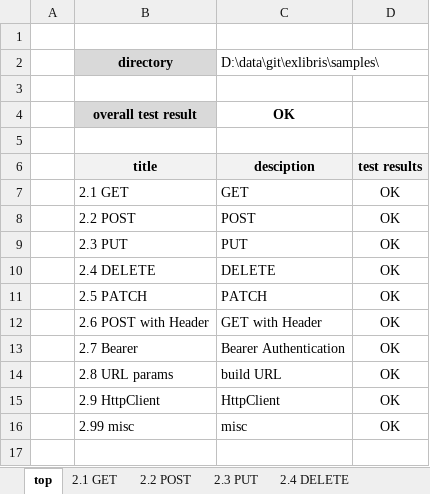
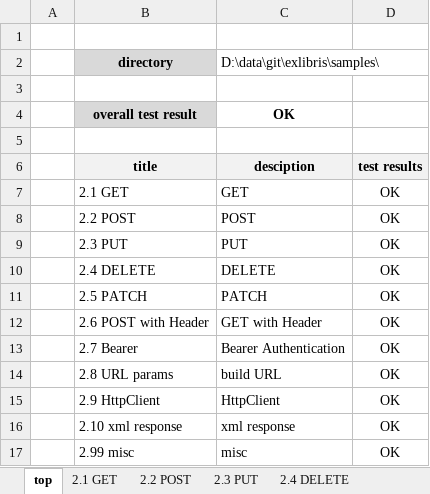
Before and after one commit to mugenfugafuga/exlibris, an Excel workbook: samples/2.webapi-sample-and-test.xlsx, sheet top, drawn as a sheet; values as stored, in another font and other column widths than the file's, no borders; conditional formats not drawn; the diff names each change by its address in the sheet, - before the commit and + after, or states it on an @@ line.

Commit message:
manage xml response

```diff
--- a/samples/2.webapi-sample-and-test.xlsx (sheet top)
+++ b/samples/2.webapi-sample-and-test.xlsx (sheet top)
+row 16:  | 2.10 xml response | xml response | OK
```
Also changed, not shown: sheet 2.99 misc, sheet 2.8 URL params, sheet 2.6 POST with Header, sheet 2.9 HttpClient, sheet 2.3 PUT, sheet 2.2 POST, 4 more sheets, other sheet tabs, 9 other files.
